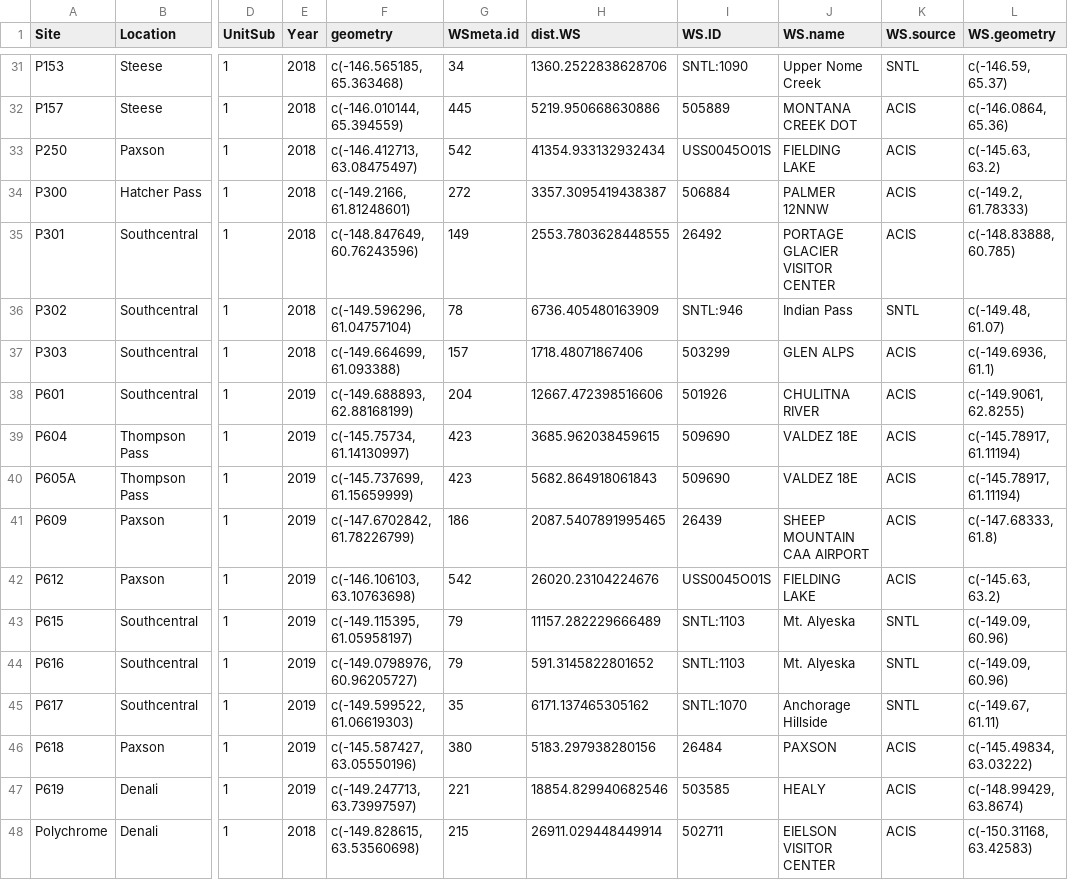
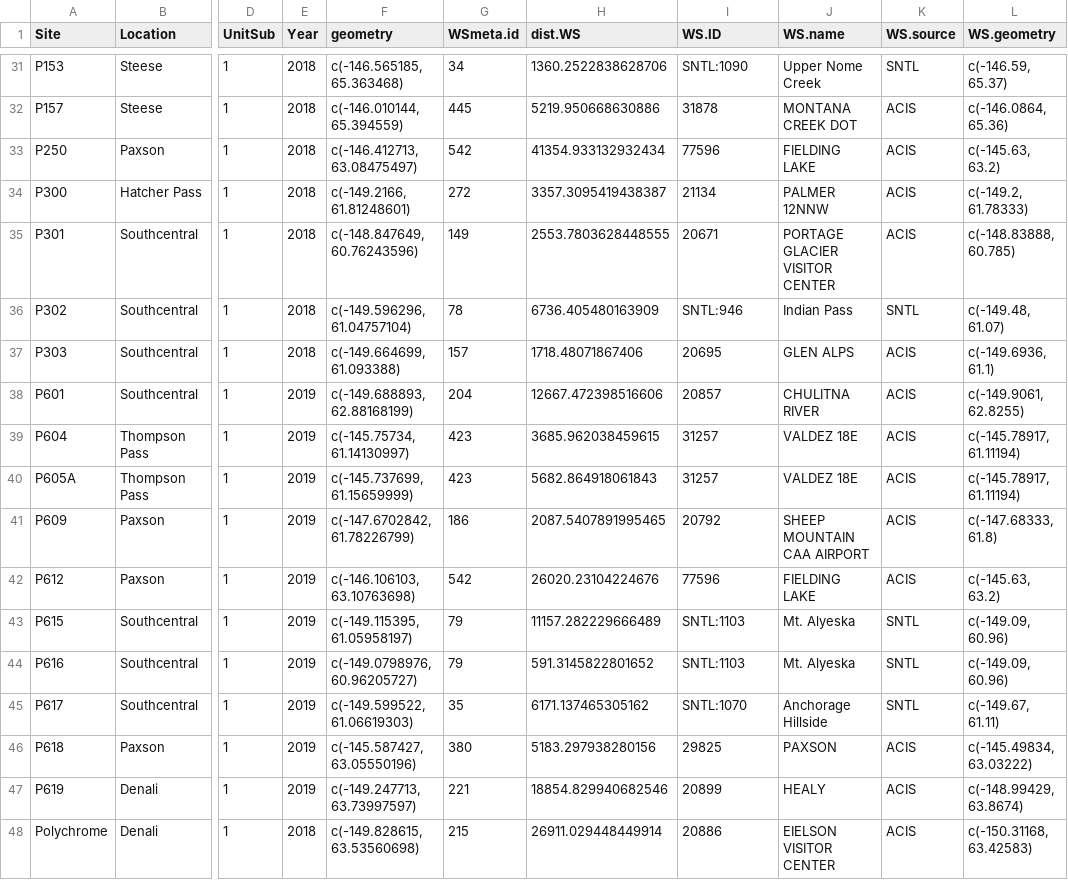
Before and after one commit to jeff-wagner/Pika_distSamp, a CSV file: Pika GetWx/R11_CompileWx_pika/_output/pika_sites_nearestWS_combined.csv, drawn as a sheet; only a part is shown, gaps mark what is left out; the diff covers the shown part only; the diff names each change by its address in the sheet, - before the commit and + after, or states it on an @@ line.

```diff
--- a/Pika GetWx/R11_CompileWx_pika/_output/pika_sites_nearestWS_combined.csv
+++ b/Pika GetWx/R11_CompileWx_pika/_output/pika_sites_nearestWS_combined.csv
-I32 (WS.ID): 505889
+I32 (WS.ID): 31878
-I33 (WS.ID): USS0045O01S
+I33 (WS.ID): 77596
-I34 (WS.ID): 506884
+I34 (WS.ID): 21134
-I35 (WS.ID): 26492
+I35 (WS.ID): 20671
-I37 (WS.ID): 503299
+I37 (WS.ID): 20695
-I38 (WS.ID): 501926
+I38 (WS.ID): 20857
-I39:I40 (WS.ID): 509690
+I39:I40 (WS.ID): 31257
-I41 (WS.ID): 26439
+I41 (WS.ID): 20792
-I42 (WS.ID): USS0045O01S
+I42 (WS.ID): 77596
-I46 (WS.ID): 26484
+I46 (WS.ID): 29825
-I47 (WS.ID): 503585
+I47 (WS.ID): 20899
-I48 (WS.ID): 502711
+I48 (WS.ID): 20886
```
Also changed, not shown: 23 edited cells elsewhere in this file, 1 other file.
